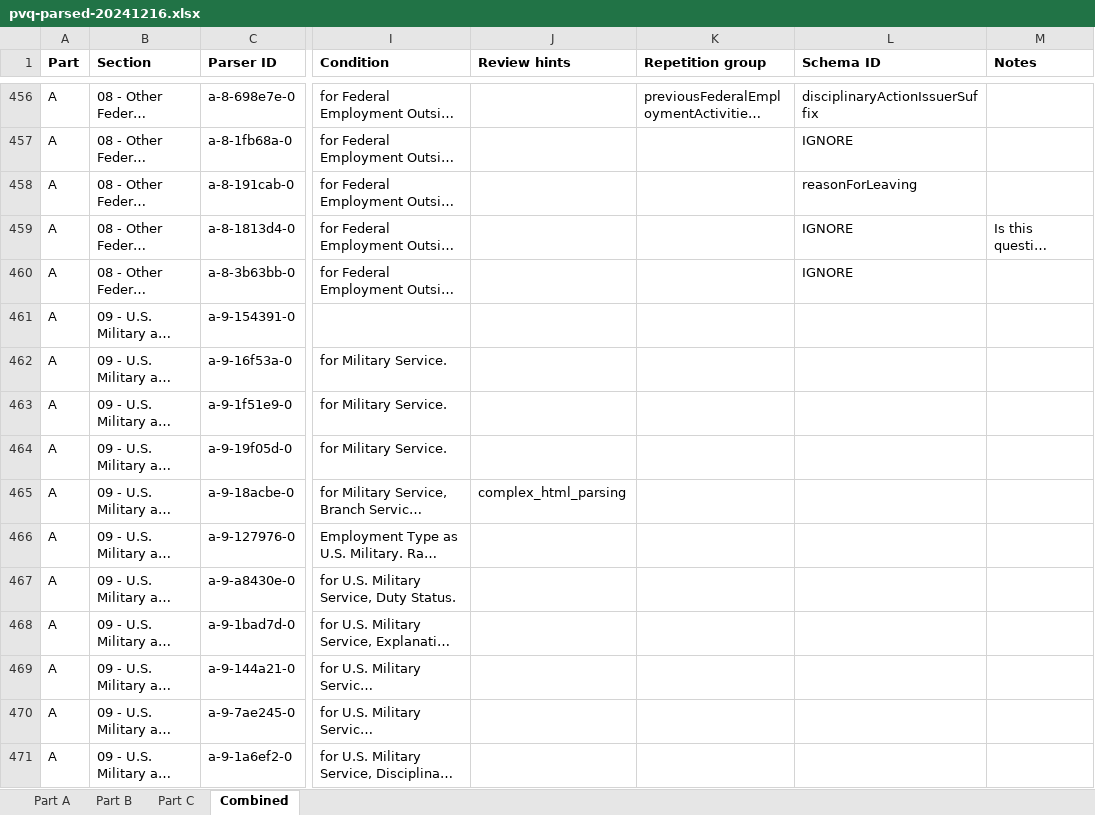
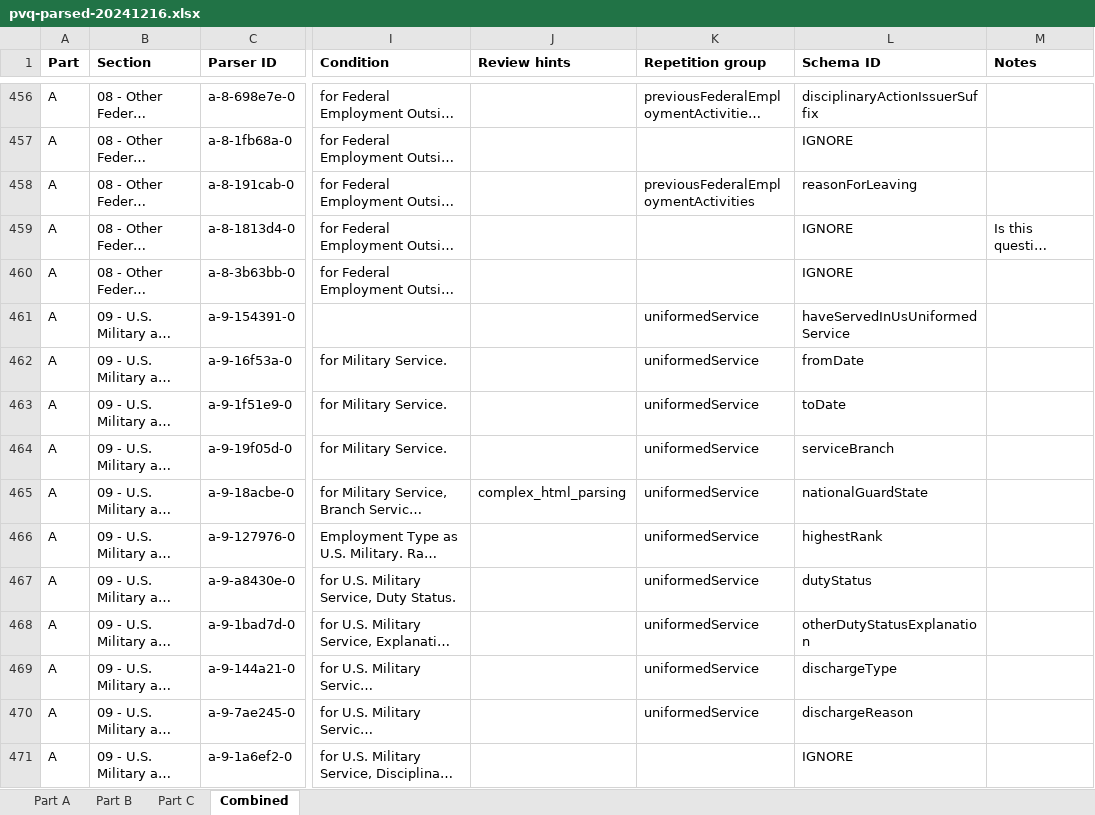
Before and after one commit to dds-nbis/pvq-schema, an Excel workbook: schema-generation/data/pvq-parsed-20241216.xlsx, sheet Combined, drawn as a sheet; only a part is shown, gaps mark what is left out; long unchanged cells end in …; values as stored, in another font and other column widths than the file's, no borders; the diff covers the shown part only; the diff names each change by its address in the sheet, - before the commit and + after, or states it on an @@ line.

Commit message:
Added section 10 to XLS.

```diff
--- a/schema-generation/data/pvq-parsed-20241216.xlsx (sheet Combined)
+++ b/schema-generation/data/pvq-parsed-20241216.xlsx (sheet Combined)
-K458 (Repetition group): (empty)
+K458 (Repetition group): previousFederalEmploymentActivities
-K461:K470 (Repetition group): (empty)
+K461:K470 (Repetition group): uniformedService
-L461 (Schema ID): (empty)
+L461 (Schema ID): haveServedInUsUniformedService
-L462 (Schema ID): (empty)
+L462 (Schema ID): fromDate
-L463 (Schema ID): (empty)
+L463 (Schema ID): toDate
-L464 (Schema ID): (empty)
+L464 (Schema ID): serviceBranch
-L465 (Schema ID): (empty)
+L465 (Schema ID): nationalGuardState
-L466 (Schema ID): (empty)
+L466 (Schema ID): highestRank
-L467 (Schema ID): (empty)
+L467 (Schema ID): dutyStatus
-L468 (Schema ID): (empty)
+L468 (Schema ID): otherDutyStatusExplanation
-L469 (Schema ID): (empty)
+L469 (Schema ID): dischargeType
-L470 (Schema ID): (empty)
+L470 (Schema ID): dischargeReason
-L471 (Schema ID): (empty)
+L471 (Schema ID): IGNORE
```
Also changed, not shown: 131 edited cells elsewhere in this sheet.
